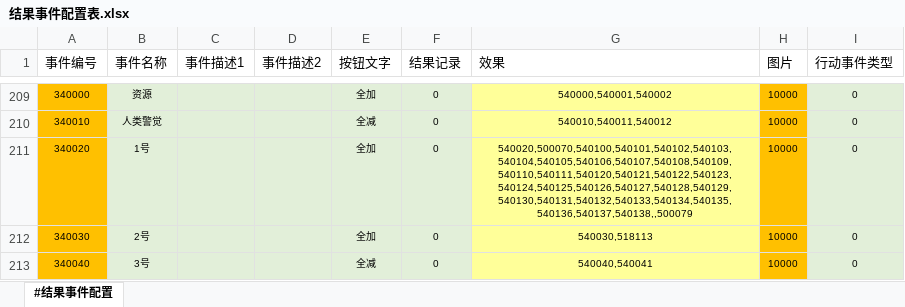
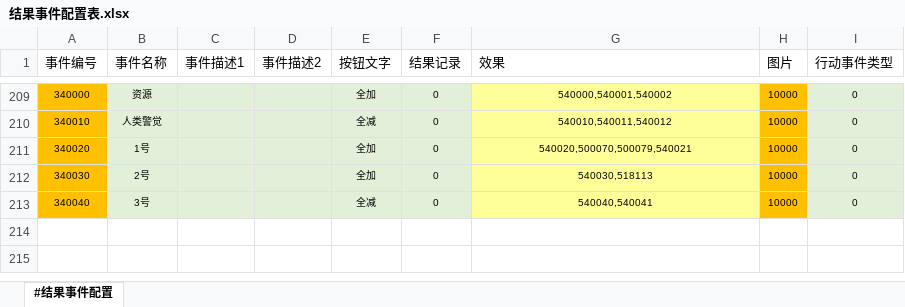
Before and after one commit to RadiumLZhang/Free-Casonry, an Excel workbook: ExcelConfig/pbjson/excel/结果事件配置表.xlsx, sheet #结果事件配置, drawn as a sheet; only a part is shown, gaps mark what is left out; values as stored, in another font and other column widths than the file's, no borders; the diff names each change by its address in the sheet, - before the commit and + after, or states it on an @@ line.

```diff
--- a/ExcelConfig/pbjson/excel/结果事件配置表.xlsx (sheet #结果事件配置)
+++ b/ExcelConfig/pbjson/excel/结果事件配置表.xlsx (sheet #结果事件配置)
-G211 (效果): 540020,500070,540100,540101,540102,540103,540104,540105,540106,540107,540108,540109,540110,540111,540120,540121,540122,540123,540124,540125,540126,540127,540128,540129,540130,540131,540132,540133,540134,540135,540136,540137,540138,,500079
+G211 (效果): 540020,500070,500079,540021
```
Also changed, not shown: ExcelConfig/pbjson/excel/事件配置表.xlsx, ExcelConfig/pbjson/excel/应用效果表.xlsx, 2 other files.
